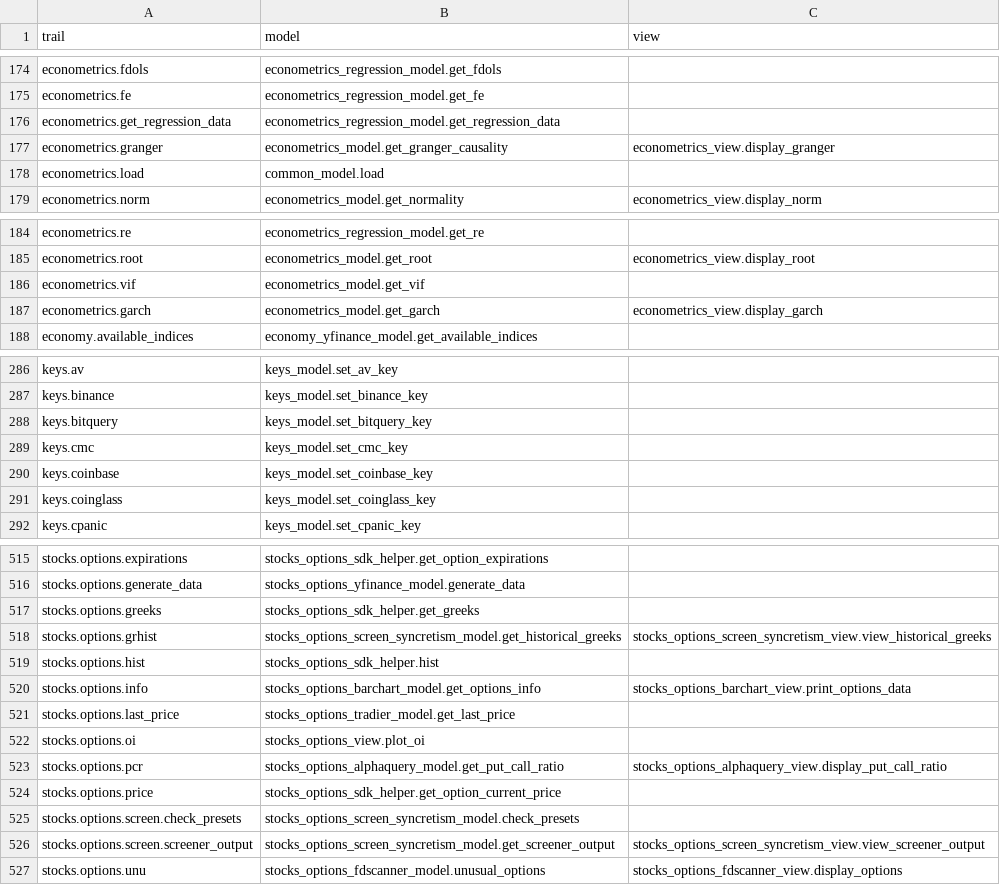
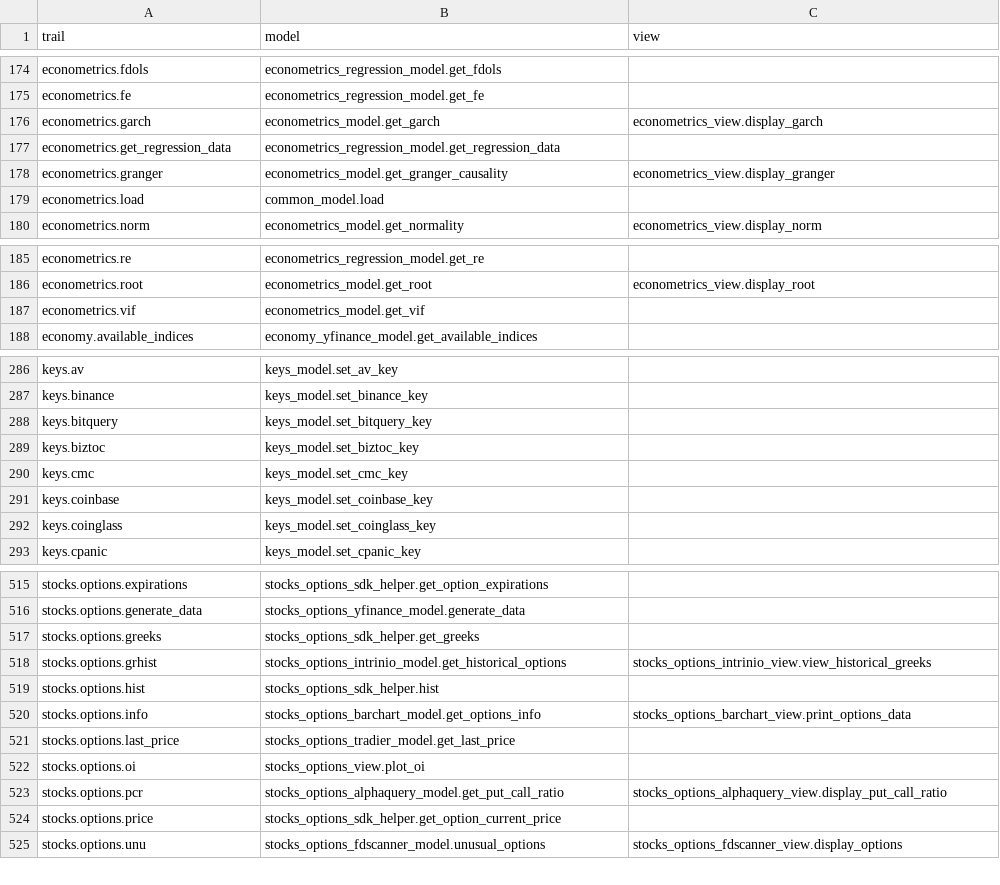
Before and after one commit to petercai/peppermint-finance, a CSV file: openbb_terminal/core/sdk/trail_map.csv, drawn as a sheet; only a part is shown, gaps mark what is left out; removed rows and columns are numbered as before the commit, all else as after; the diff names each change by its address in the sheet, - before the commit and + after, or states it on an @@ line.

Commit message:
hotfix/deprecate-options-screener: Sunsets deprecated Options screener (#5111)
* Sunsets deprecated Options screener

* mypy

* docstring fix

* one more docstrings fix

* missed i18n.yaml artifacts

* pylint

* fix test

```diff
--- a/openbb_terminal/core/sdk/trail_map.csv
+++ b/openbb_terminal/core/sdk/trail_map.csv
@@ row 187 moved to row 176: econometrics.garch @@
@@ row 306 moved to row 289: keys.biztoc @@
-B518 (model): stocks_options_screen_syncretism_model.get_historical_greeks
+B518 (model): stocks_options_intrinio_model.get_historical_options
-C518 (view): stocks_options_screen_syncretism_view.view_historical_greeks
+C518 (view): stocks_options_intrinio_view.view_historical_greeks
-row 525: stocks.options.screen.check_presets | stocks_options_screen_syncretism_model.check_presets
-row 526: stocks.options.screen.screener_output | stocks_options_screen_syncretism_model.get_screener_output | stocks_options_screen_syncretism_view.view_screener_output
```
Also changed, not shown: 42 other files.
